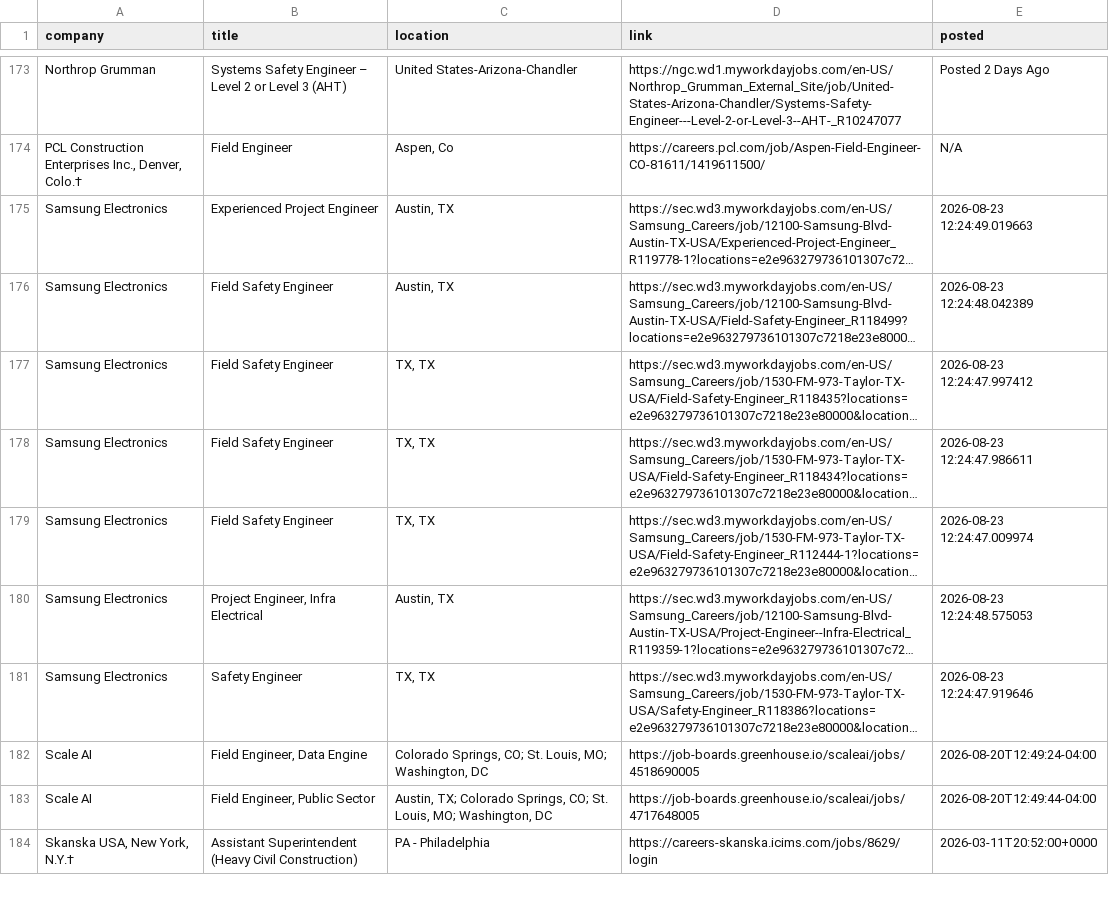
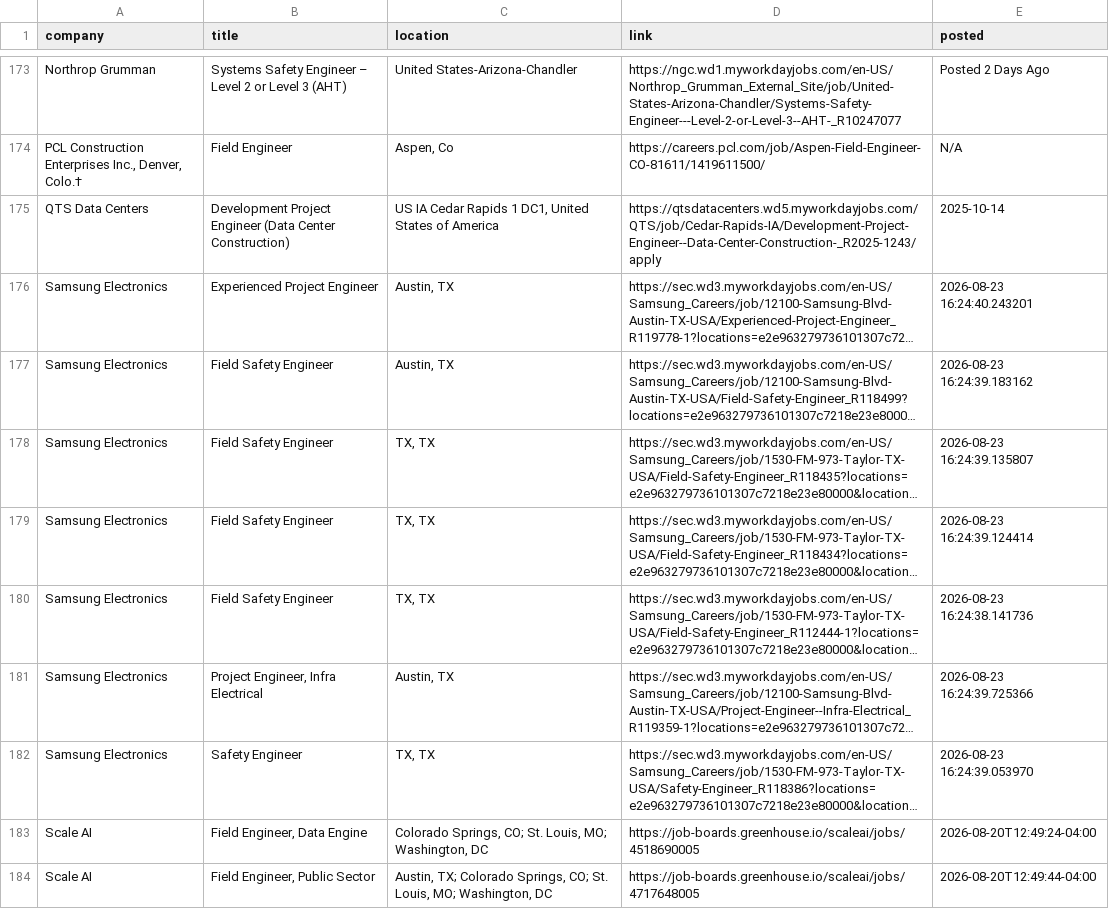
Before and after one commit to harsha271199/jp, a CSV file: current_jobs.csv, drawn as a sheet; only a part is shown, gaps mark what is left out; the shorter side is filled out with more unchanged rows; long unchanged cells end in …; addresses are those after the commit; the diff names each change by its address in the sheet, - before the commit and + after, or states it on an @@ line.

```diff
--- a/current_jobs.csv
+++ b/current_jobs.csv
+row 175: QTS Data Centers | Development Project Engineer (Data Center Construction) | US IA Cedar Rapids 1 DC1, United States of America | https://qtsdatacenters.wd5.myworkdayjobs.com/QTS/job/Cedar-Rapids-IA/Development-Project-Engineer--Data-Center-Construction-_R2025-1243/apply | 2025-10-14
-E176 (posted): 2026-08-23 12:24:49.019663
+E176 (posted): 2026-08-23 16:24:40.243201
-E177 (posted): 2026-08-23 12:24:48.042389
+E177 (posted): 2026-08-23 16:24:39.183162
-E178 (posted): 2026-08-23 12:24:47.997412
+E178 (posted): 2026-08-23 16:24:39.135807
-E179 (posted): 2026-08-23 12:24:47.986611
+E179 (posted): 2026-08-23 16:24:39.124414
-E180 (posted): 2026-08-23 12:24:47.009974
+E180 (posted): 2026-08-23 16:24:38.141736
-E181 (posted): 2026-08-23 12:24:48.575053
+E181 (posted): 2026-08-23 16:24:39.725366
-E182 (posted): 2026-08-23 12:24:47.919646
+E182 (posted): 2026-08-23 16:24:39.053970
```
Also changed, not shown: source_health.csv.
